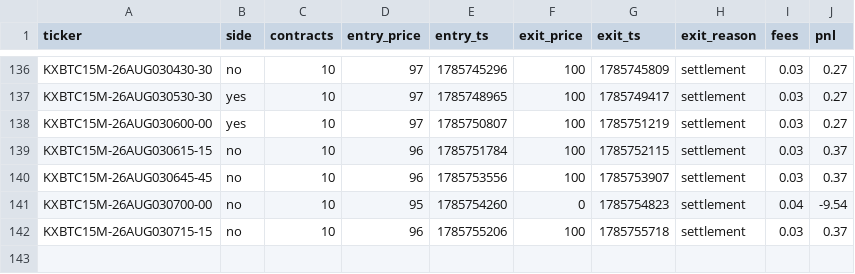
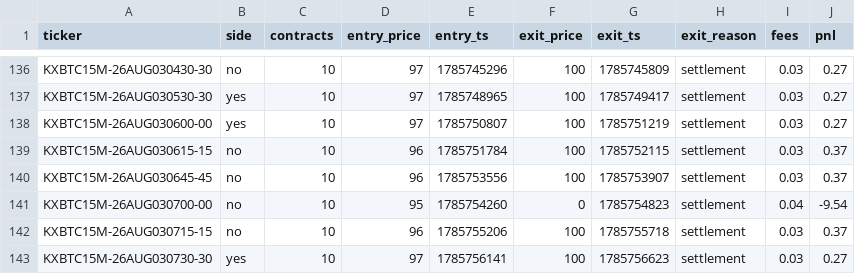
Before and after one commit to Ricachika/kalshi-logs, a CSV file: paper_trades.csv, drawn as a sheet; only a part is shown, gaps mark what is left out.

```diff
--- a/paper_trades.csv
+++ b/paper_trades.csv
@@ -142 +142,2 @@ KXBTC15M-26AUG030700-00,no,10,95,1785754260,0,1785754823,settlement,0.04,-9.54
 KXBTC15M-26AUG030715-15,no,10,96,1785755206,100,1785755718,settlement,0.03,0.37
+KXBTC15M-26AUG030730-30,yes,10,97,1785756141,100,1785756623,settlement,0.03,0.27
```
Also changed, not shown: no_trade_log.csv, 1 other file.
